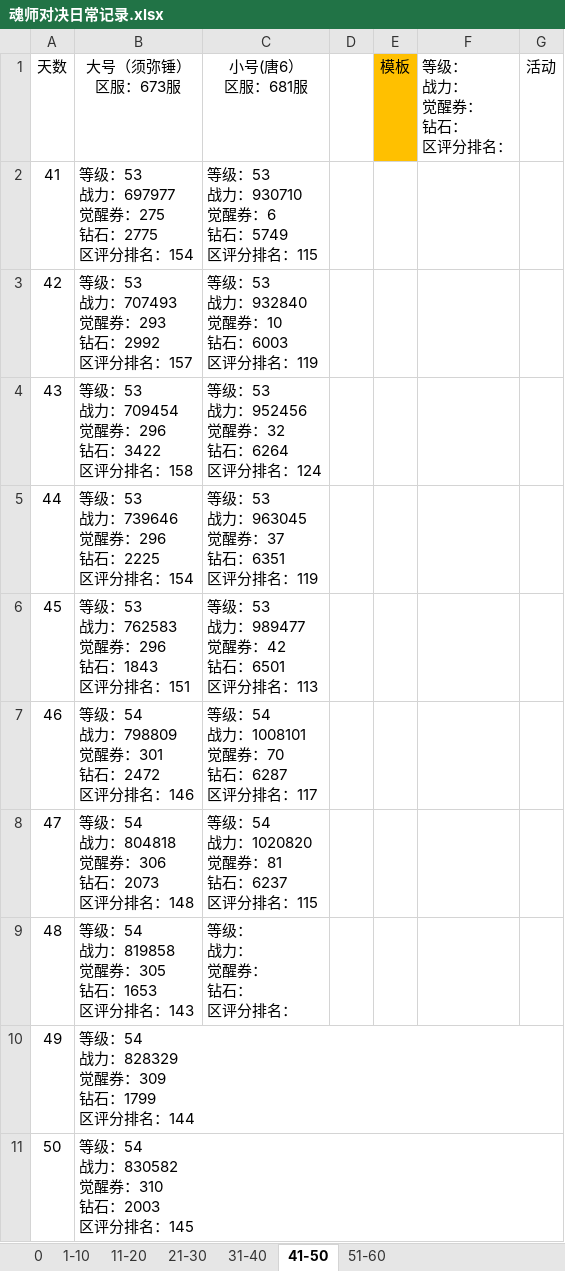
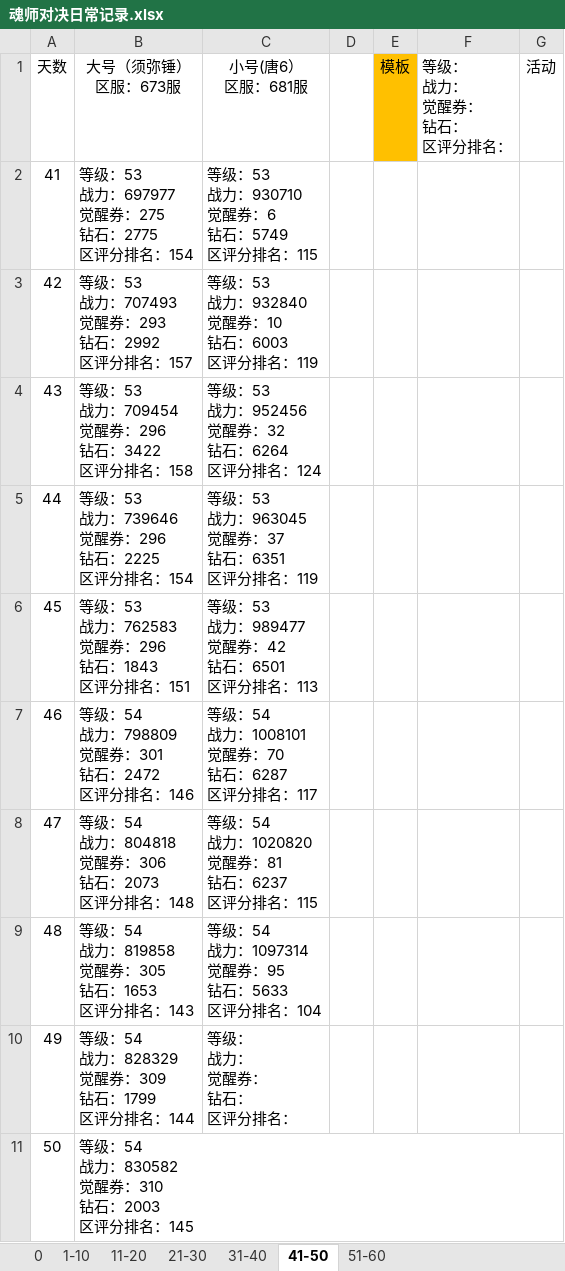
Before and after one commit to 1030821847/Person, an Excel workbook: 魂师对决日常记录.xlsx, sheet 41-50, drawn as a sheet; values as stored, in another font and other column widths than the file's, no borders; ↵ is a line break in a cell; the diff names each change by its address in the sheet, - before the commit and + after, or states it on an @@ line.

Commit message:
2022/10/3 update

```diff
--- a/魂师对决日常记录.xlsx (sheet 41-50)
+++ b/魂师对决日常记录.xlsx (sheet 41-50)
-C9 (小号(唐6） 区服：681服): 等级： ↵ 战力： ↵ 觉醒券： ↵ 钻石： ↵ 区评分排名：
+C9 (小号(唐6） 区服：681服): 等级：54 ↵ 战力：1097314 ↵ 觉醒券：95 ↵ 钻石：5633 ↵ 区评分排名：104
-C10 (小号(唐6） 区服：681服): (empty)
+C10 (小号(唐6） 区服：681服): 等级： ↵ 战力： ↵ 觉醒券： ↵ 钻石： ↵ 区评分排名：
```
Also changed, not shown: sheet 51-60.
